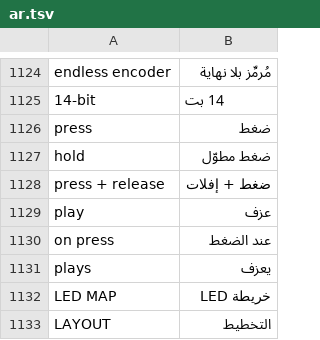
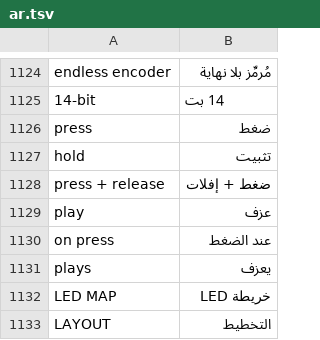
Before and after one commit to Utopian-Academy/Deckboy, a TSV file: data/lang/ar.tsv, drawn as a sheet; only a part is shown, gaps mark what is left out.

```diff
--- a/data/lang/ar.tsv
+++ b/data/lang/ar.tsv
@@ -1126,3 +1126,3 @@ endless encoder	مُرمِّز بلا نهاية
 press	ضغط
-hold	ضغط مطوّل
+hold	تثبيت
 press + release	ضغط + إفلات
```
Also changed, not shown: data/lang/hi.tsv, data/lang/ja.tsv, 4 other files.
